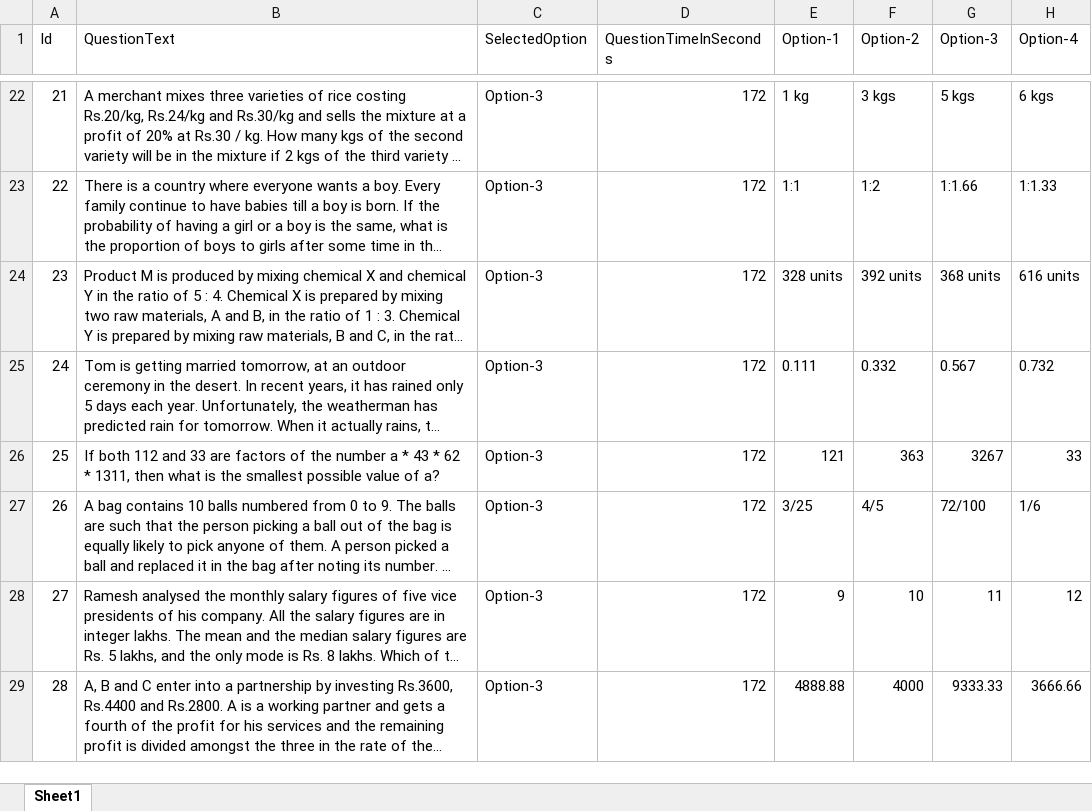
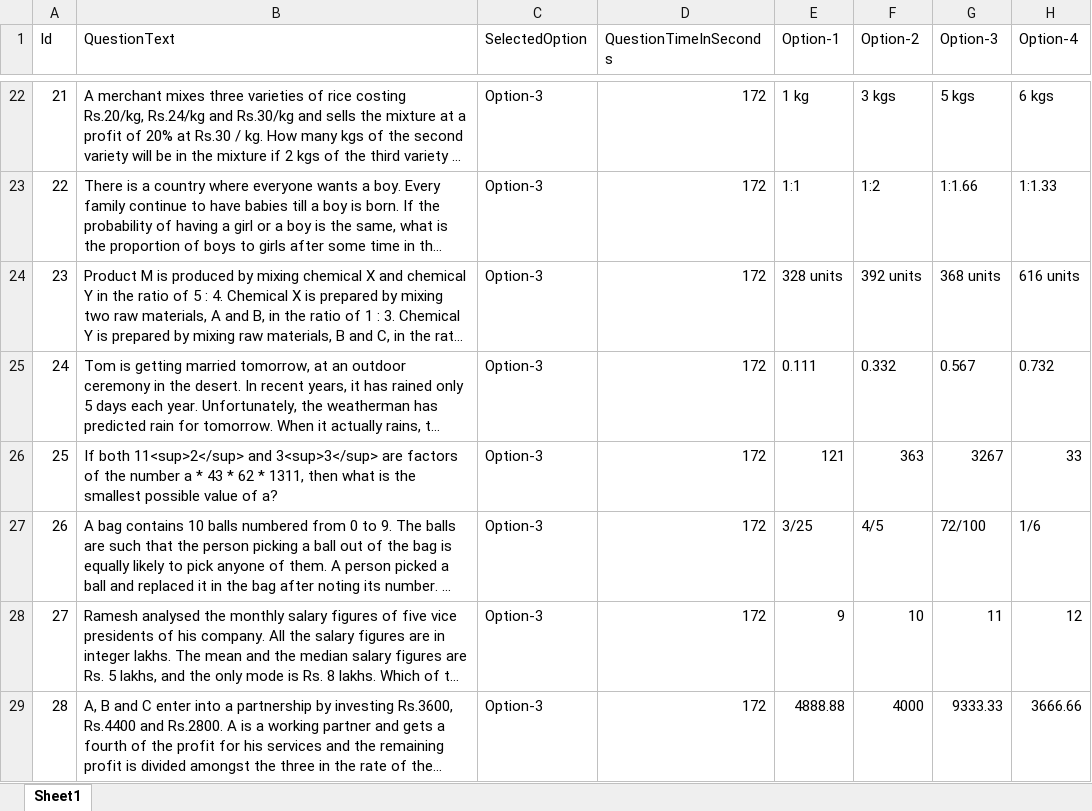
Before and after one commit to sudheer517/QRecruitment, an Excel workbook: Quantium.Recruitment.Portal/wwwroot/QuestionsTemplate-2.xlsx, sheet Sheet1, drawn as a sheet; only a part is shown, gaps mark what is left out; long unchanged cells end in …; values as stored, in another font and other column widths than the file's, no borders; the diff names each change by its address in the sheet, - before the commit and + after, or states it on an @@ line.

```diff
--- a/Quantium.Recruitment.Portal/wwwroot/QuestionsTemplate-2.xlsx (sheet Sheet1)
+++ b/Quantium.Recruitment.Portal/wwwroot/QuestionsTemplate-2.xlsx (sheet Sheet1)
-B26 (QuestionText): If both 112 and 33 are factors…
+B26 (QuestionText): If both 11<sup>2</sup> and 3<sup>3</sup> are factors…
```
Also changed, not shown: Quantium.Recruitment.Portal/wwwroot/QuestionsTemplate.xlsx, 2 other files.
